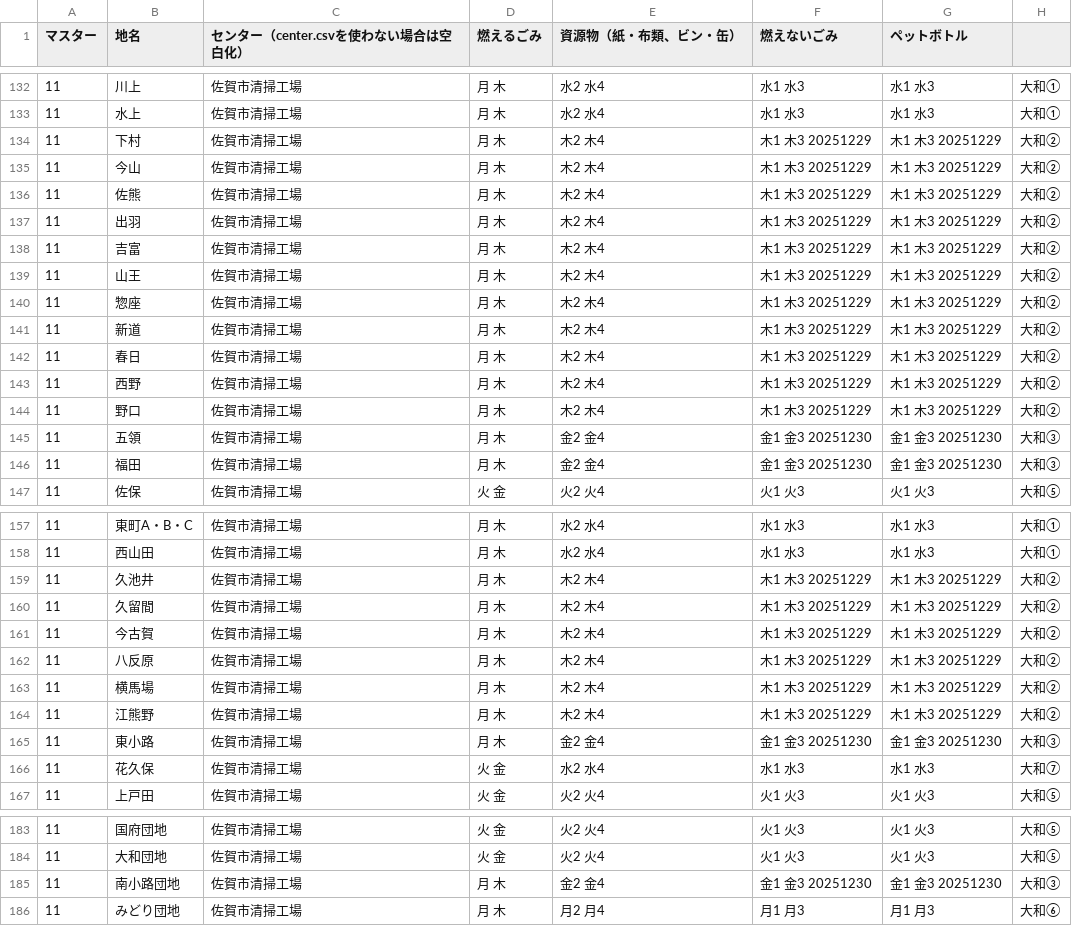
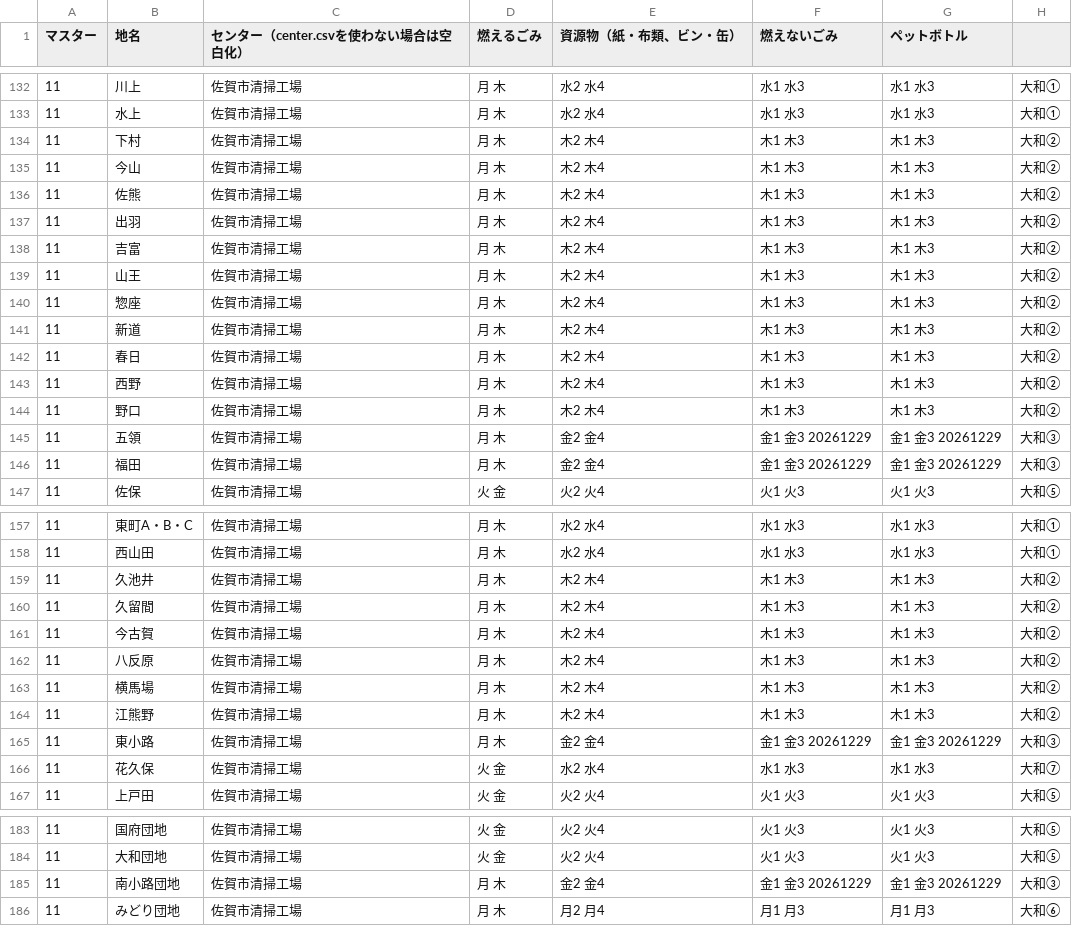
Before and after one commit to codeforsaga/5374, a CSV file: data/area_days.csv, drawn as a sheet; only a part is shown, gaps mark what is left out; the diff covers the shown part only.

```diff
--- a/data/area_days.csv
+++ b/data/area_days.csv
@@ -133,15 +133,15 @@
 11,水上,佐賀市清掃工場,月 木,水2 水4,水1 水3,水1 水3,大和①
-11,下村,佐賀市清掃工場,月 木,木2 木4,木1 木3 20251229,木1 木3 20251229,大和②
-11,今山,佐賀市清掃工場,月 木,木2 木4,木1 木3 20251229,木1 木3 20251229,大和②
-11,佐熊,佐賀市清掃工場,月 木,木2 木4,木1 木3 20251229,木1 木3 20251229,大和②
-11,出羽,佐賀市清掃工場,月 木,木2 木4,木1 木3 20251229,木1 木3 20251229,大和②
-11,吉富,佐賀市清掃工場,月 木,木2 木4,木1 木3 20251229,木1 木3 20251229,大和②
-11,山王,佐賀市清掃工場,月 木,木2 木4,木1 木3 20251229,木1 木3 20251229,大和②
-11,惣座,佐賀市清掃工場,月 木,木2 木4,木1 木3 20251229,木1 木3 20251229,大和②
-11,新道,佐賀市清掃工場,月 木,木2 木4,木1 木3 20251229,木1 木3 20251229,大和②
-11,春日,佐賀市清掃工場,月 木,木2 木4,木1 木3 20251229,木1 木3 20251229,大和②
-11,西野,佐賀市清掃工場,月 木,木2 木4,木1 木3 20251229,木1 木3 20251229,大和②
-11,野口,佐賀市清掃工場,月 木,木2 木4,木1 木3 20251229,木1 木3 20251229,大和②
-11,五領,佐賀市清掃工場,月 木,金2 金4,金1 金3 20251230,金1 金3 20251230,大和③
-11,福田,佐賀市清掃工場,月 木,金2 金4,金1 金3 20251230,金1 金3 20251230,大和③
+11,下村,佐賀市清掃工場,月 木,木2 木4,木1 木3,木1 木3,大和②
+11,今山,佐賀市清掃工場,月 木,木2 木4,木1 木3,木1 木3,大和②
+11,佐熊,佐賀市清掃工場,月 木,木2 木4,木1 木3,木1 木3,大和②
+11,出羽,佐賀市清掃工場,月 木,木2 木4,木1 木3,木1 木3,大和②
+11,吉富,佐賀市清掃工場,月 木,木2 木4,木1 木3,木1 木3,大和②
+11,山王,佐賀市清掃工場,月 木,木2 木4,木1 木3,木1 木3,大和②
+11,惣座,佐賀市清掃工場,月 木,木2 木4,木1 木3,木1 木3,大和②
+11,新道,佐賀市清掃工場,月 木,木2 木4,木1 木3,木1 木3,大和②
+11,春日,佐賀市清掃工場,月 木,木2 木4,木1 木3,木1 木3,大和②
+11,西野,佐賀市清掃工場,月 木,木2 木4,木1 木3,木1 木3,大和②
+11,野口,佐賀市清掃工場,月 木,木2 木4,木1 木3,木1 木3,大和②
+11,五領,佐賀市清掃工場,月 木,金2 金4,金1 金3 20261229,金1 金3 20261229,大和③
+11,福田,佐賀市清掃工場,月 木,金2 金4,金1 金3 20261229,金1 金3 20261229,大和③
 11,佐保,佐賀市清掃工場,火 金,火2 火4,火1 火3,火1 火3,大和⑤
@@ -158,9 +158,9 @@
 11,西山田,佐賀市清掃工場,月 木,水2 水4,水1 水3,水1 水3,大和①
-11,久池井,佐賀市清掃工場,月 木,木2 木4,木1 木3 20251229,木1 木3 20251229,大和②
-11,久留間,佐賀市清掃工場,月 木,木2 木4,木1 木3 20251229,木1 木3 20251229,大和②
-11,今古賀,佐賀市清掃工場,月 木,木2 木4,木1 木3 20251229,木1 木3 20251229,大和②
-11,八反原,佐賀市清掃工場,月 木,木2 木4,木1 木3 20251229,木1 木3 20251229,大和②
-11,横馬場,佐賀市清掃工場,月 木,木2 木4,木1 木3 20251229,木1 木3 20251229,大和②
-11,江熊野,佐賀市清掃工場,月 木,木2 木4,木1 木3 20251229,木1 木3 20251229,大和②
-11,東小路,佐賀市清掃工場,月 木,金2 金4,金1 金3 20251230,金1 金3 20251230,大和③
+11,久池井,佐賀市清掃工場,月 木,木2 木4,木1 木3,木1 木3,大和②
+11,久留間,佐賀市清掃工場,月 木,木2 木4,木1 木3,木1 木3,大和②
+11,今古賀,佐賀市清掃工場,月 木,木2 木4,木1 木3,木1 木3,大和②
+11,八反原,佐賀市清掃工場,月 木,木2 木4,木1 木3,木1 木3,大和②
+11,横馬場,佐賀市清掃工場,月 木,木2 木4,木1 木3,木1 木3,大和②
+11,江熊野,佐賀市清掃工場,月 木,木2 木4,木1 木3,木1 木3,大和②
+11,東小路,佐賀市清掃工場,月 木,金2 金4,金1 金3 20261229,金1 金3 20261229,大和③
 11,花久保,佐賀市清掃工場,火 金,水2 水4,水1 水3,水1 水3,大和⑦
@@ -184,3 +184,3 @@
 11,大和団地,佐賀市清掃工場,火 金,火2 火4,火1 火3,火1 火3,大和⑤
-11,南小路団地,佐賀市清掃工場,月 木,金2 金4,金1 金3 20251230,金1 金3 20251230,大和③
+11,南小路団地,佐賀市清掃工場,月 木,金2 金4,金1 金3 20261229,金1 金3 20261229,大和③
 11,みどり団地,佐賀市清掃工場,月 木,月2 月4,月1 月3,月1 月3,大和⑥
```
Also changed, not shown: 139 edited cells elsewhere in this file, 1 other file.
